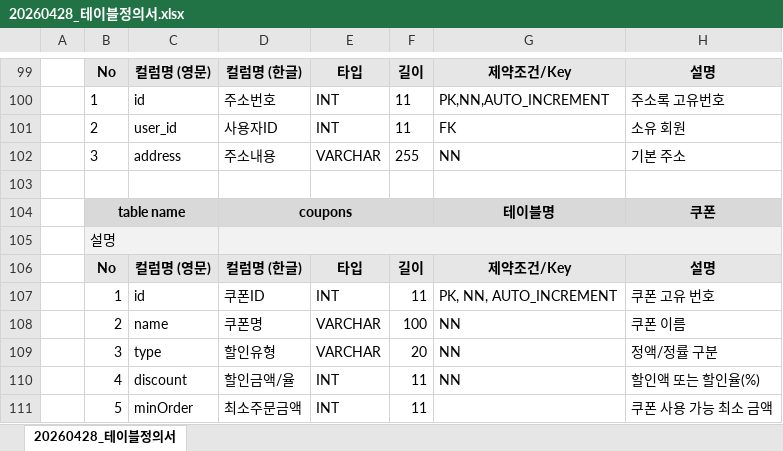
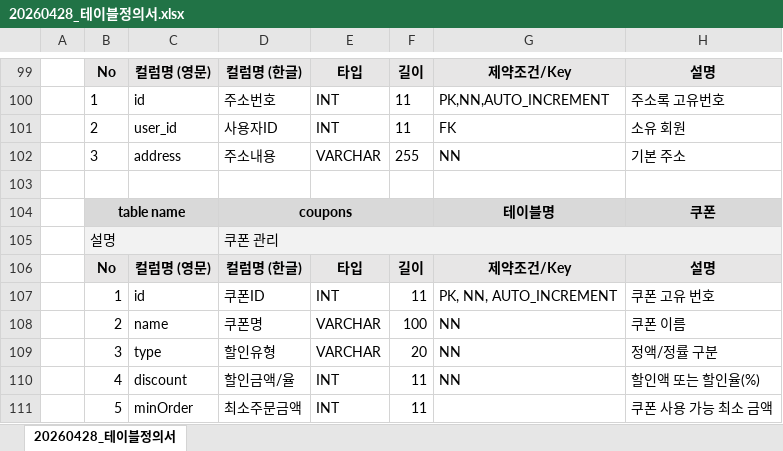
Before and after one commit to HaYul0611/varo-shopping-mall, an Excel workbook: tmp/프로젝트 제출양식/2. 프로젝트 결과 보고서/20260428_테이블정의서.xlsx, sheet 20260428_테이블정의서, drawn as a sheet; only a part is shown, gaps mark what is left out; values as stored, in another font and other column widths than the file's, no borders; the diff names each change by its address in the sheet, - before the commit and + after, or states it on an @@ line.

```diff
--- a/tmp/프로젝트 제출양식/2. 프로젝트 결과 보고서/20260428_테이블정의서.xlsx (sheet 20260428_테이블정의서)
+++ b/tmp/프로젝트 제출양식/2. 프로젝트 결과 보고서/20260428_테이블정의서.xlsx (sheet 20260428_테이블정의서)
-D105: (empty)
+D105: 쿠폰 관리
```
Also changed, not shown: tmp/프로젝트 제출양식/2. 프로젝트 결과 보고서/20260428_개인 프로젝트 결과 보고서.xlsx, 3 other files.
